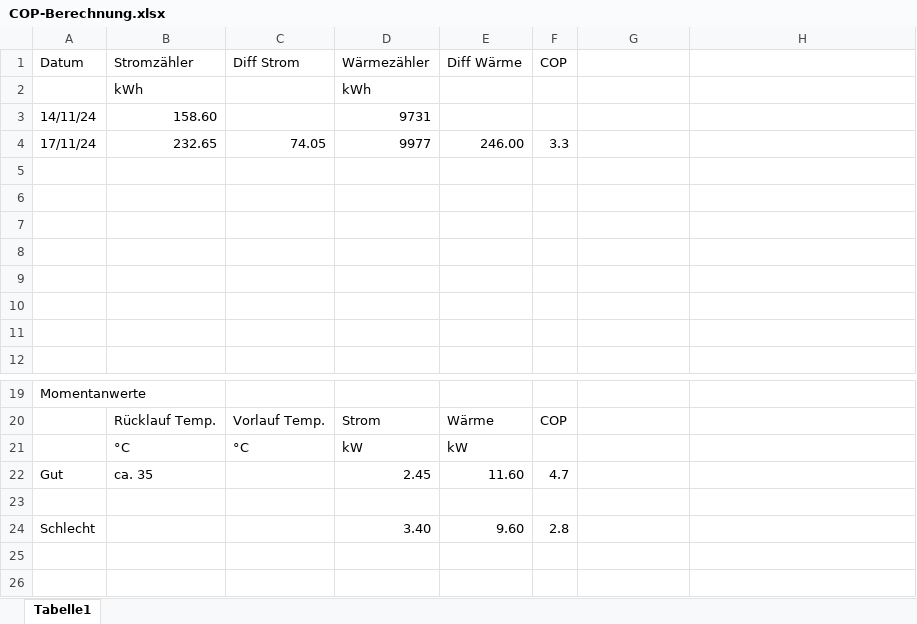
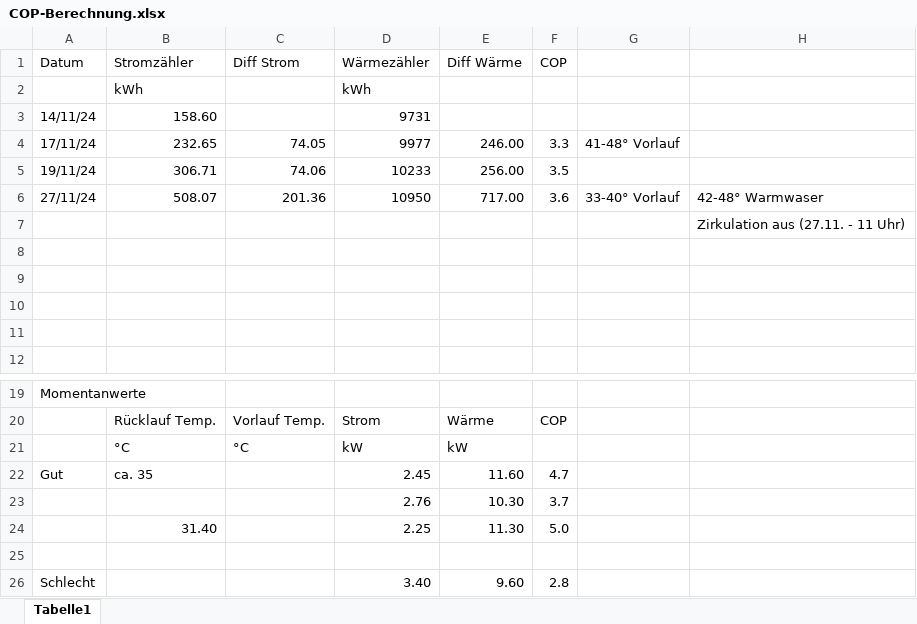
Before and after one commit to vrees/HeatpumpSPS, an Excel workbook: doc/COP-Berechnung.xlsx, sheet Tabelle1, drawn as a sheet; only a part is shown, gaps mark what is left out; values as stored, in another font and other column widths than the file's, no cell formats; the diff names each change by its address in the sheet, - before the commit and + after, or states it on an @@ line.

```diff
--- a/doc/COP-Berechnung.xlsx (sheet Tabelle1)
+++ b/doc/COP-Berechnung.xlsx (sheet Tabelle1)
-G4: (empty)
+G4: 41-48° Vorlauf
-row 5: (empty)
+row 5: 19/11/24 | 306.71 | 74.06 | 10233 | 256.00 | 3.5
-row 6: (empty)
+row 6: 27/11/24 | 508.07 | 201.36 | 10950 | 717.00 | 3.6 | 33-40° Vorlauf | 42-48° Warmwaser
-H7: (empty)
+H7: Zirkulation aus (27.11. - 11 Uhr)
+row 23:  |  |  | 2.76 | 10.30 | 3.7
+row 24:  | 31.40 |  | 2.25 | 11.30 | 5.0
```
Also changed, not shown: cell formats, 8 other files.
